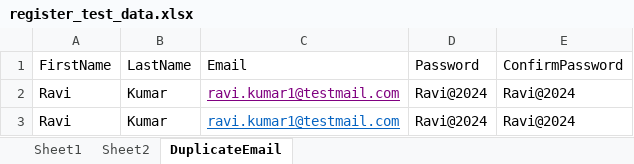
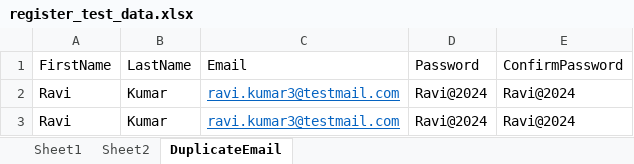
Before and after one commit to kudikalar/ybbank_ui_automationk, an Excel workbook: data/register_test_data.xlsx, sheet DuplicateEmail, drawn as a sheet; values as stored, in another font and other column widths than the file's, no borders; the diff names each change by its address in the sheet, - before the commit and + after, or states it on an @@ line.

```diff
--- a/data/register_test_data.xlsx (sheet DuplicateEmail)
+++ b/data/register_test_data.xlsx (sheet DuplicateEmail)
-C2:C3 (Email): ravi.kumar1@testmail.com
+C2:C3 (Email): ravi.kumar3@testmail.com
-C2 text colour: #800080
+C2 text colour: #0563C1
```
Also changed, not shown: sheet Sheet1, 4 other files.
